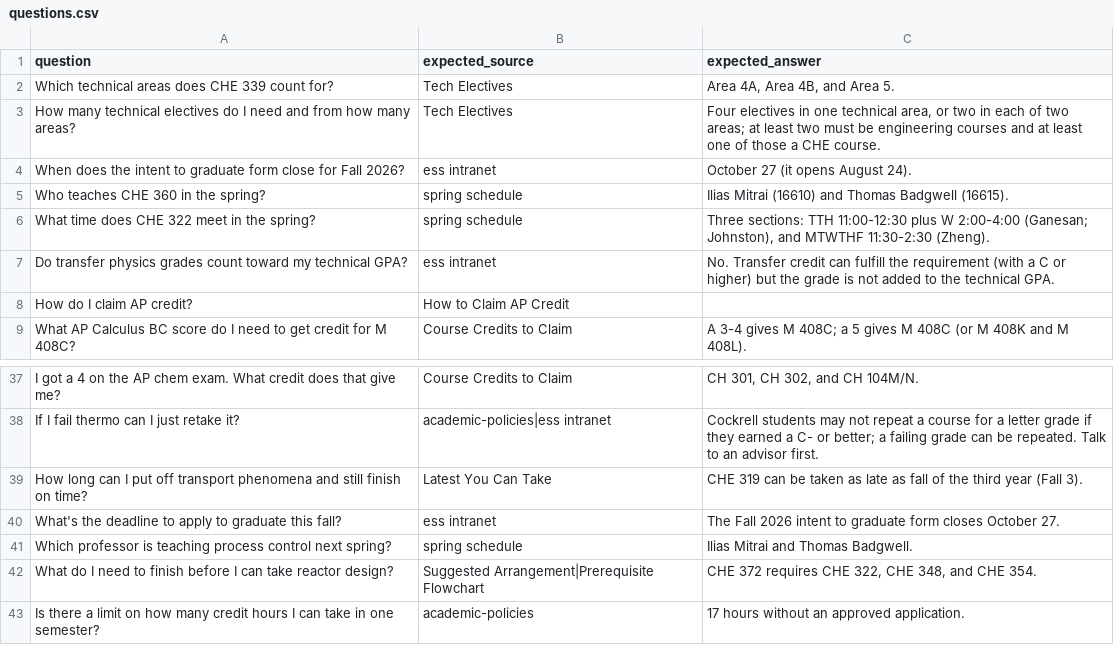
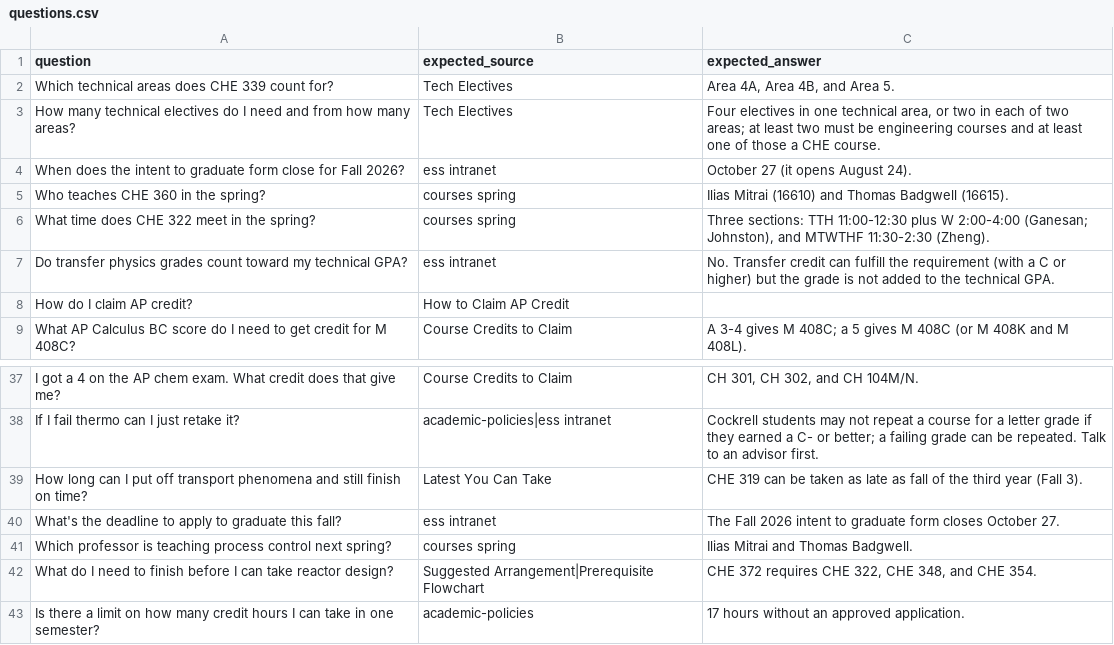
Before and after one commit to LoftinTitus/newadvisor, a CSV file: eval/questions.csv, drawn as a sheet; only a part is shown, gaps mark what is left out.

```diff
--- a/eval/questions.csv
+++ b/eval/questions.csv
@@ -4,4 +4,4 @@ How many technical electives do I need and from how many areas?,Tech Electives,"
 When does the intent to graduate form close for Fall 2026?,ess intranet,October 27 (it opens August 24).
-Who teaches CHE 360 in the spring?,spring schedule,Ilias Mitrai (16610) and Thomas Badgwell (16615).
-What time does CHE 322 meet in the spring?,spring schedule,"Three sections: TTH 11:00-12:30 plus W 2:00-4:00 (Ganesan; Johnston), and MTWTHF 11:30-2:30 (Zheng)."
+Who teaches CHE 360 in the spring?,courses spring,Ilias Mitrai (16610) and Thomas Badgwell (16615).
+What time does CHE 322 meet in the spring?,courses spring,"Three sections: TTH 11:00-12:30 plus W 2:00-4:00 (Ganesan; Johnston), and MTWTHF 11:30-2:30 (Zheng)."
 Do transfer physics grades count toward my technical GPA?,ess intranet,No. Transfer credit can fulfill the requirement (with a C or higher) but the grade is not added to the technical GPA.
@@ -40,3 +40,3 @@ How long can I put off transport phenomena and still finish on time?,Latest You
 What's the deadline to apply to graduate this fall?,ess intranet,The Fall 2026 intent to graduate form closes October 27.
-Which professor is teaching process control next spring?,spring schedule,Ilias Mitrai and Thomas Badgwell.
+Which professor is teaching process control next spring?,courses spring,Ilias Mitrai and Thomas Badgwell.
 What do I need to finish before I can take reactor design?,Suggested Arrangement|Prerequisite Flowchart,"CHE 372 requires CHE 322, CHE 348, and CHE 354."
```
Also changed, not shown: 3 other files.
